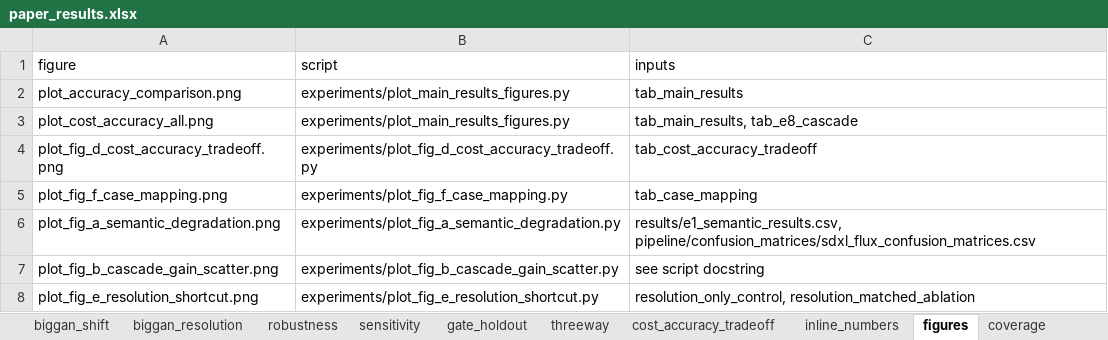
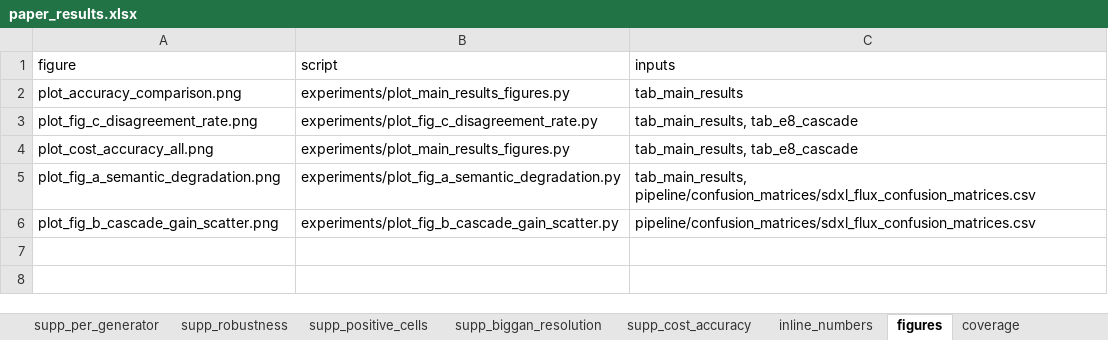
Before and after one commit to hundo8546/benchmarks_ai_research, an Excel workbook: paper_results/paper_results.xlsx, sheet figures, drawn as a sheet; values as stored, in another font and other column widths than the file's, no borders; removed rows and columns are numbered as before the commit, all else as after; the diff names each change by its address in the sheet, - before the commit and + after, or states it on an @@ line.

```diff
--- a/paper_results/paper_results.xlsx (sheet figures)
+++ b/paper_results/paper_results.xlsx (sheet figures)
-sheet tab: biggan_shift
+sheet tab: supp_per_generator
-sheet tab: biggan_resolution
+sheet tab: supp_robustness
-sheet tab: robustness
+sheet tab: supp_positive_cells
-sheet tab: sensitivity
+sheet tab: supp_biggan_resolution
-sheet tab: gate_holdout
+sheet tab: supp_cost_accuracy
-sheet tab: threeway
-sheet tab: cost_accuracy_tradeoff
+row 3: plot_fig_c_disagreement_rate.png | experiments/plot_fig_c_disagreement_rate.py | tab_main_results, tab_e8_cascade
-row 4: plot_fig_d_cost_accuracy_tradeoff.png | experiments/plot_fig_d_cost_accuracy_tradeoff.py | tab_cost_accuracy_tradeoff
-row 5: plot_fig_f_case_mapping.png | experiments/plot_fig_f_case_mapping.py | tab_case_mapping
-C5 (inputs): results/e1_semantic_results.csv, pipeline/confusion_matrices/sdxl_flux_confusion_matrices.csv
+C5 (inputs): tab_main_results, pipeline/confusion_matrices/sdxl_flux_confusion_matrices.csv
-C6 (inputs): see script docstring
+C6 (inputs): pipeline/confusion_matrices/sdxl_flux_confusion_matrices.csv
-row 8: plot_fig_e_resolution_shortcut.png | experiments/plot_fig_e_resolution_shortcut.py | resolution_only_control, resolution_matched_ablation
```
Also changed, not shown: sheet supp_cost_accuracy, sheet gate, sheet supp_biggan_resolution, sheet verifier_subset, sheet audit, sheet supp_robustness, 5 more sheets, other sheet tabs, 14 other files.
